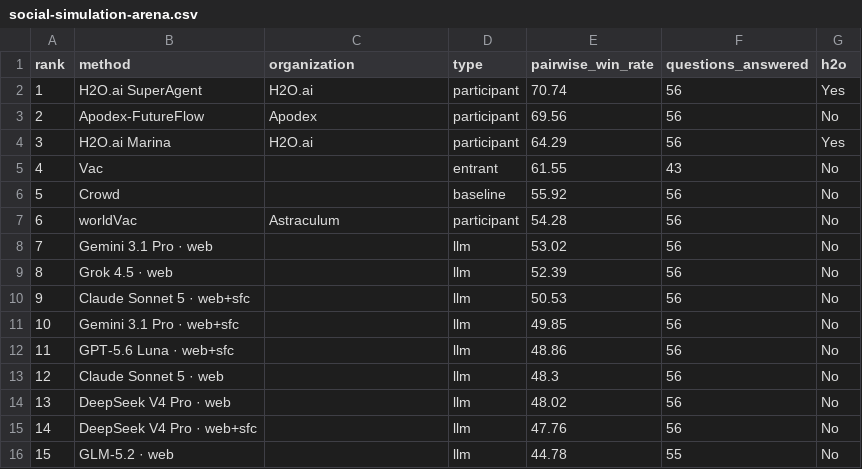
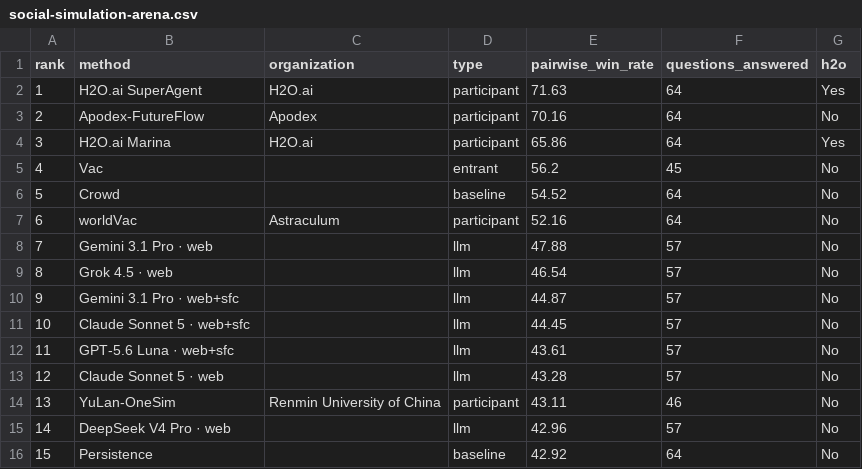
Before and after one commit to h2oai/benchmarks, a CSV file: site/data/social-simulation-arena.csv, drawn as a sheet; only a part is shown; the diff covers the shown part only.

```diff
--- a/site/data/social-simulation-arena.csv
+++ b/site/data/social-simulation-arena.csv
@@ -1,16 +1,16 @@
 rank,method,organization,type,pairwise_win_rate,questions_answered,h2o
-1,H2O.ai SuperAgent,H2O.ai,participant,70.74,56,Yes
-2,Apodex-FutureFlow,Apodex,participant,69.56,56,No
-3,H2O.ai Marina,H2O.ai,participant,64.29,56,Yes
-4,Vac,,entrant,61.55,43,No
-5,Crowd,,baseline,55.92,56,No
-6,worldVac,Astraculum,participant,54.28,56,No
-7,Gemini 3.1 Pro · web,,llm,53.02,56,No
-8,Grok 4.5 · web,,llm,52.39,56,No
-9,Claude Sonnet 5 · web+sfc,,llm,50.53,56,No
-10,Gemini 3.1 Pro · web+sfc,,llm,49.85,56,No
-11,GPT-5.6 Luna · web+sfc,,llm,48.86,56,No
-12,Claude Sonnet 5 · web,,llm,48.3,56,No
-13,DeepSeek V4 Pro · web,,llm,48.02,56,No
-14,DeepSeek V4 Pro · web+sfc,,llm,47.76,56,No
-15,GLM-5.2 · web,,llm,44.78,55,No
+1,H2O.ai SuperAgent,H2O.ai,participant,71.63,64,Yes
+2,Apodex-FutureFlow,Apodex,participant,70.16,64,No
+3,H2O.ai Marina,H2O.ai,participant,65.86,64,Yes
+4,Vac,,entrant,56.2,45,No
+5,Crowd,,baseline,54.52,64,No
+6,worldVac,Astraculum,participant,52.16,64,No
+7,Gemini 3.1 Pro · web,,llm,47.88,57,No
+8,Grok 4.5 · web,,llm,46.54,57,No
+9,Gemini 3.1 Pro · web+sfc,,llm,44.87,57,No
+10,Claude Sonnet 5 · web+sfc,,llm,44.45,57,No
+11,GPT-5.6 Luna · web+sfc,,llm,43.61,57,No
+12,Claude Sonnet 5 · web,,llm,43.28,57,No
+13,YuLan-OneSim,Renmin University of China,participant,43.11,46,No
+14,DeepSeek V4 Pro · web,,llm,42.96,57,No
+15,Persistence,,baseline,42.92,64,No
```
Also changed, not shown: 30 edited cells elsewhere in this file, site/data/h2o-benchmarks.csv, 5 other files.
